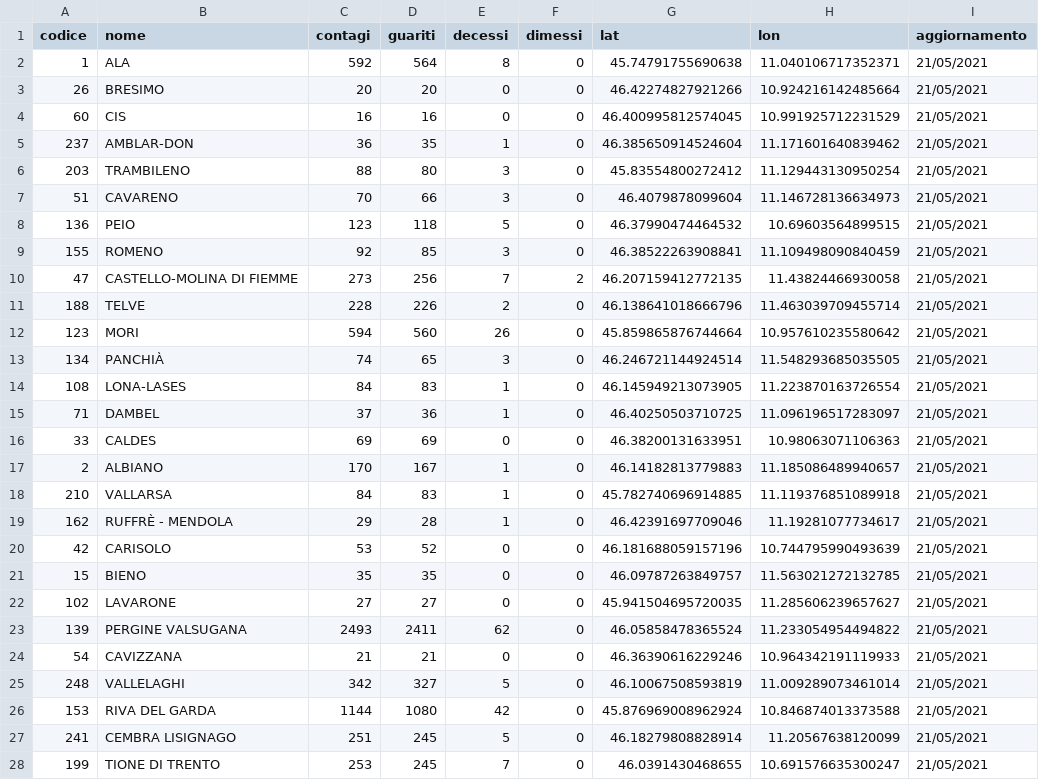
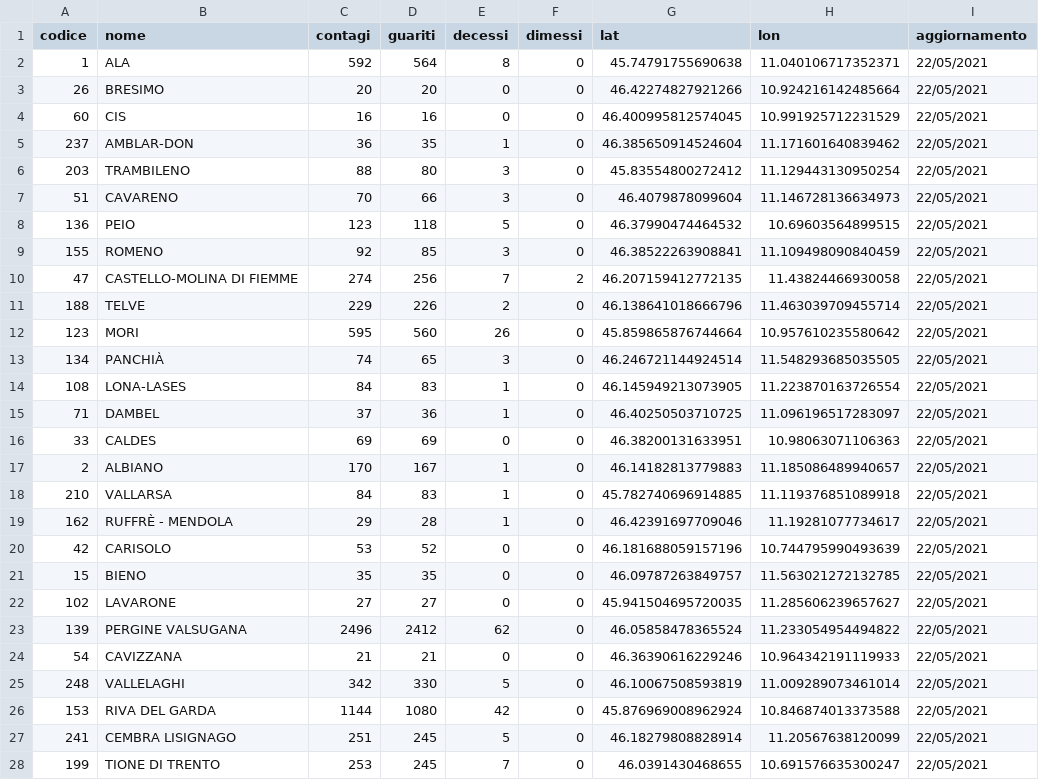
Before and after one commit to napo/covid19apssdashboard, a CSV file: data/stato_comuni_td.csv, drawn as a sheet; only a part is shown; the diff covers the shown part only.

```diff
--- a/data/stato_comuni_td.csv
+++ b/data/stato_comuni_td.csv
@@ -1,28 +1,28 @@
 codice,nome,contagi,guariti,decessi,dimessi,lat,lon,aggiornamento
-1,ALA,592,564,8,0,45.74791755690638,11.040106717352371,21/05/2021
-26,BRESIMO,20,20,0,0,46.42274827921266,10.924216142485664,21/05/2021
-60,CIS,16,16,0,0,46.400995812574045,10.991925712231529,21/05/2021
-237,AMBLAR-DON,36,35,1,0,46.385650914524604,11.171601640839462,21/05/2021
-203,TRAMBILENO,88,80,3,0,45.83554800272412,11.129443130950254,21/05/2021
-51,CAVARENO,70,66,3,0,46.4079878099604,11.146728136634973,21/05/2021
-136,PEIO,123,118,5,0,46.37990474464532,10.69603564899515,21/05/2021
-155,ROMENO,92,85,3,0,46.38522263908841,11.109498090840459,21/05/2021
-47,CASTELLO-MOLINA DI FIEMME,273,256,7,2,46.207159412772135,11.43824466930058,21/05/2021
-188,TELVE,228,226,2,0,46.138641018666796,11.463039709455714,21/05/2021
-123,MORI,594,560,26,0,45.859865876744664,10.957610235580642,21/05/2021
-134,PANCHIÀ,74,65,3,0,46.246721144924514,11.548293685035505,21/05/2021
-108,LONA-LASES,84,83,1,0,46.145949213073905,11.223870163726554,21/05/2021
-71,DAMBEL,37,36,1,0,46.40250503710725,11.096196517283097,21/05/2021
-33,CALDES,69,69,0,0,46.38200131633951,10.98063071106363,21/05/2021
-2,ALBIANO,170,167,1,0,46.14182813779883,11.185086489940657,21/05/2021
-210,VALLARSA,84,83,1,0,45.782740696914885,11.119376851089918,21/05/2021
-162,RUFFRÈ - MENDOLA,29,28,1,0,46.42391697709046,11.19281077734617,21/05/2021
-42,CARISOLO,53,52,0,0,46.181688059157196,10.744795990493639,21/05/2021
-15,BIENO,35,35,0,0,46.09787263849757,11.563021272132785,21/05/2021
-102,LAVARONE,27,27,0,0,45.941504695720035,11.285606239657627,21/05/2021
-139,PERGINE VALSUGANA,2493,2411,62,0,46.05858478365524,11.233054954494822,21/05/2021
-54,CAVIZZANA,21,21,0,0,46.36390616229246,10.964342191119933,21/05/2021
-248,VALLELAGHI,342,327,5,0,46.10067508593819,11.009289073461014,21/05/2021
-153,RIVA DEL GARDA,1144,1080,42,0,45.876969008962924,10.846874013373588,21/05/2021
-241,CEMBRA LISIGNAGO,251,245,5,0,46.18279808828914,11.20567638120099,21/05/2021
-199,TIONE DI TRENTO,253,245,7,0,46.0391430468655,10.691576635300247,21/05/2021
+1,ALA,592,564,8,0,45.74791755690638,11.040106717352371,22/05/2021
+26,BRESIMO,20,20,0,0,46.42274827921266,10.924216142485664,22/05/2021
+60,CIS,16,16,0,0,46.400995812574045,10.991925712231529,22/05/2021
+237,AMBLAR-DON,36,35,1,0,46.385650914524604,11.171601640839462,22/05/2021
+203,TRAMBILENO,88,80,3,0,45.83554800272412,11.129443130950254,22/05/2021
+51,CAVARENO,70,66,3,0,46.4079878099604,11.146728136634973,22/05/2021
+136,PEIO,123,118,5,0,46.37990474464532,10.69603564899515,22/05/2021
+155,ROMENO,92,85,3,0,46.38522263908841,11.109498090840459,22/05/2021
+47,CASTELLO-MOLINA DI FIEMME,274,256,7,2,46.207159412772135,11.43824466930058,22/05/2021
+188,TELVE,229,226,2,0,46.138641018666796,11.463039709455714,22/05/2021
+123,MORI,595,560,26,0,45.859865876744664,10.957610235580642,22/05/2021
+134,PANCHIÀ,74,65,3,0,46.246721144924514,11.548293685035505,22/05/2021
+108,LONA-LASES,84,83,1,0,46.145949213073905,11.223870163726554,22/05/2021
+71,DAMBEL,37,36,1,0,46.40250503710725,11.096196517283097,22/05/2021
+33,CALDES,69,69,0,0,46.38200131633951,10.98063071106363,22/05/2021
+2,ALBIANO,170,167,1,0,46.14182813779883,11.185086489940657,22/05/2021
+210,VALLARSA,84,83,1,0,45.782740696914885,11.119376851089918,22/05/2021
+162,RUFFRÈ - MENDOLA,29,28,1,0,46.42391697709046,11.19281077734617,22/05/2021
+42,CARISOLO,53,52,0,0,46.181688059157196,10.744795990493639,22/05/2021
+15,BIENO,35,35,0,0,46.09787263849757,11.563021272132785,22/05/2021
+102,LAVARONE,27,27,0,0,45.941504695720035,11.285606239657627,22/05/2021
+139,PERGINE VALSUGANA,2496,2412,62,0,46.05858478365524,11.233054954494822,22/05/2021
+54,CAVIZZANA,21,21,0,0,46.36390616229246,10.964342191119933,22/05/2021
+248,VALLELAGHI,342,330,5,0,46.10067508593819,11.009289073461014,22/05/2021
+153,RIVA DEL GARDA,1144,1080,42,0,45.876969008962924,10.846874013373588,22/05/2021
+241,CEMBRA LISIGNAGO,251,245,5,0,46.18279808828914,11.20567638120099,22/05/2021
+199,TIONE DI TRENTO,253,245,7,0,46.0391430468655,10.691576635300247,22/05/2021
```
Also changed, not shown: 166 edited cells elsewhere in this file, data/stato_clinico_td.csv, 1 other file.
